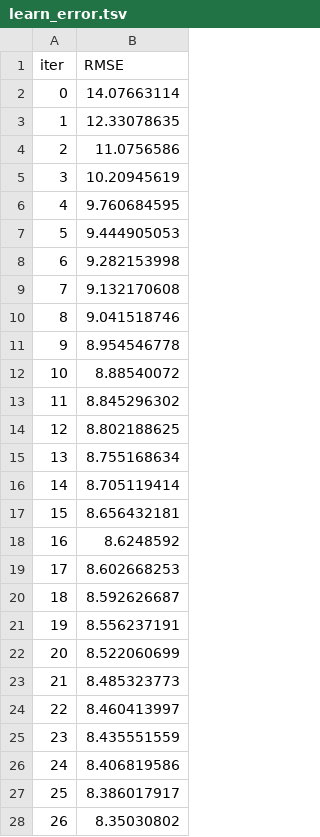
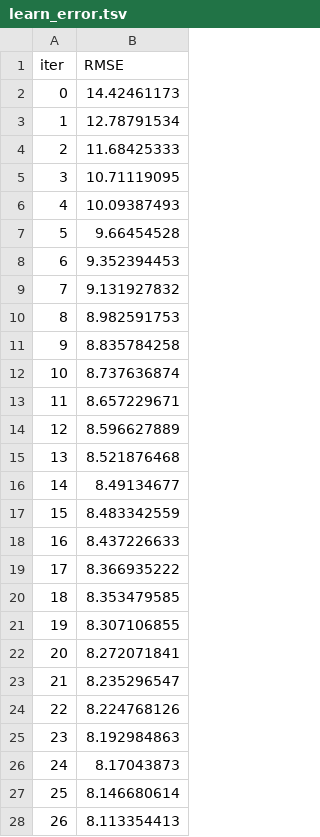
Before and after one commit to jeno-lustyik/Tabular-Playground---Mar-2022, a TSV file: catboost_info/learn_error.tsv, drawn as a sheet; only a part is shown; the diff covers the shown part only.

```diff
--- a/catboost_info/learn_error.tsv
+++ b/catboost_info/learn_error.tsv
@@ -1,28 +1,28 @@
 iter	RMSE
-0	14.07663114
-1	12.33078635
-2	11.0756586
-3	10.20945619
-4	9.760684595
-5	9.444905053
-6	9.282153998
-7	9.132170608
-8	9.041518746
-9	8.954546778
-10	8.88540072
-11	8.845296302
-12	8.802188625
-13	8.755168634
-14	8.705119414
-15	8.656432181
-16	8.6248592
-17	8.602668253
-18	8.592626687
-19	8.556237191
-20	8.522060699
-21	8.485323773
-22	8.460413997
-23	8.435551559
-24	8.406819586
-25	8.386017917
-26	8.35030802
+0	14.42461173
+1	12.78791534
+2	11.68425333
+3	10.71119095
+4	10.09387493
+5	9.66454528
+6	9.352394453
+7	9.131927832
+8	8.982591753
+9	8.835784258
+10	8.737636874
+11	8.657229671
+12	8.596627889
+13	8.521876468
+14	8.49134677
+15	8.483342559
+16	8.437226633
+17	8.366935222
+18	8.353479585
+19	8.307106855
+20	8.272071841
+21	8.235296547
+22	8.224768126
+23	8.192984863
+24	8.17043873
+25	8.146680614
+26	8.113354413
```
Also changed, not shown: 73 edited cells elsewhere in this file, catboost_info/time_left.tsv, 7 other files.
